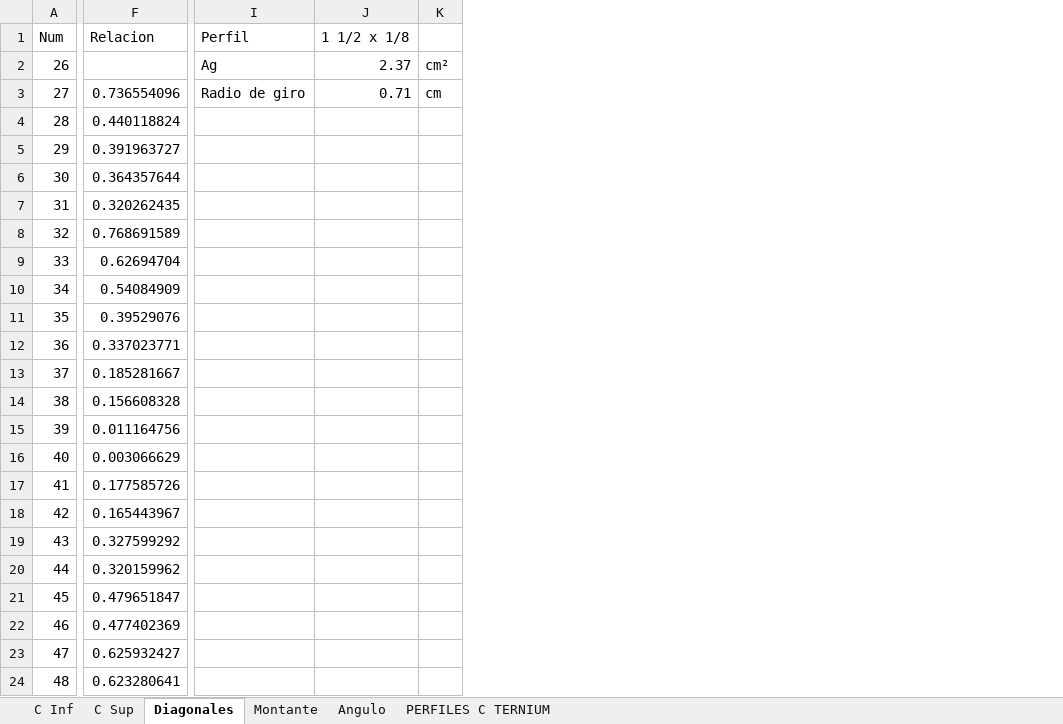
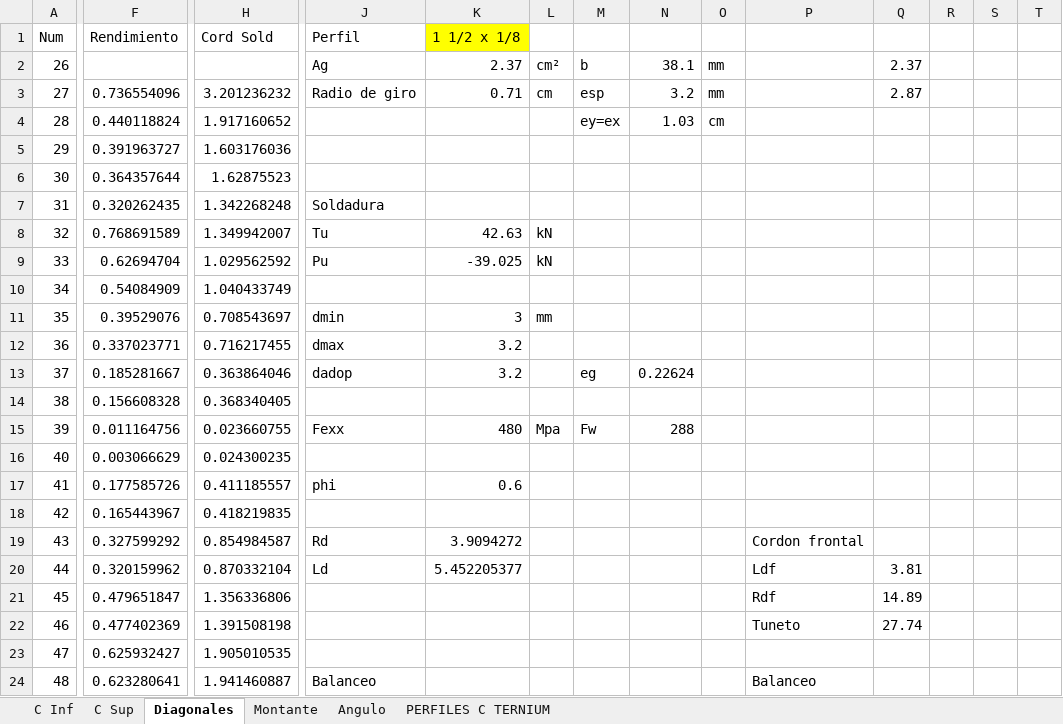
Before and after one commit to AndresYR/Sigma, an Excel workbook: Proyectos/23-010_TAYARA_Nave/01_Hojas de calculo/Cercha.xlsm, sheet Diagonales, drawn as a sheet; only a part is shown, gaps mark what is left out; values as stored, in another font and other column widths than the file's, no borders; conditional formats not drawn; addresses are those after the commit; the diff covers the shown part only; the diff names each change by its address in the sheet, - before the commit and + after, or states it on an @@ line.

Commit message:
haciendo planos tayara

```diff
--- a/Proyectos/23-010_TAYARA_Nave/01_Hojas de calculo/Cercha.xlsm (sheet Diagonales)
+++ b/Proyectos/23-010_TAYARA_Nave/01_Hojas de calculo/Cercha.xlsm (sheet Diagonales)
+column H (Cord Sold), rows 3-24: 3.201236232 | 1.917160652 | 1.603176036 | 1.62875523 | 1.342268248 | 1.349942007 | 1.029562592 | 1.040433749 | 0.708543697 | 0.716217455 | 0.363864046 | 0.368340405 | 0.023660755 | 0.024300235 | 0.411185557 | 0.418219835 | 0.854984587 | 0.870332104 | 1.356336806 | 1.391508198 | 1.905010535 | 1.941460887
+column M, rows 2-15: b | esp | ey=ex |  |  |  |  |  |  |  |  | eg |  | Fw
+column N, rows 2-15: 38.1 | 3.2 | 1.03 |  |  |  |  |  |  |  |  | 0.22624 |  | 288
+column O, rows 2-4: mm | mm | cm
+column P, rows 19-24: Cordon frontal | Ldf | Rdf | Tuneto |  | Balanceo
+column Q, rows 2-22: 2.37 | 2.87 |  |  |  |  |  |  |  |  |  |  |  |  |  |  |  |  | 3.81 | 14.89 | 27.74
+column R, empty
+column S, empty
+column T, empty
-F1: Relacion
+F1: Rendimiento
-K1 fill: none
+K1 fill: #FFFF00
-J7 (Perfil): (empty)
+J7 (Perfil): Soldadura
-J8 (Perfil): (empty)
+J8 (Perfil): Tu
-K8 (1 1/2 x 1/8): (empty)
+K8 (1 1/2 x 1/8): 42.63
-L8:L9: (empty)
+L8:L9: kN
-J9 (Perfil): (empty)
+J9 (Perfil): Pu
-K9 (1 1/2 x 1/8): (empty)
+K9 (1 1/2 x 1/8): -39.025
-J11 (Perfil): (empty)
+J11 (Perfil): dmin
-K11 (1 1/2 x 1/8): (empty)
+K11 (1 1/2 x 1/8): 3
-L11: (empty)
+L11: mm
-J12 (Perfil): (empty)
+J12 (Perfil): dmax
-K12:K13 (1 1/2 x 1/8): (empty)
+K12:K13 (1 1/2 x 1/8): 3.2
-J13 (Perfil): (empty)
+J13 (Perfil): dadop
-J15 (Perfil): (empty)
+J15 (Perfil): Fexx
-K15 (1 1/2 x 1/8): (empty)
+K15 (1 1/2 x 1/8): 480
-L15: (empty)
+L15: Mpa
-J17 (Perfil): (empty)
+J17 (Perfil): phi
-K17 (1 1/2 x 1/8): (empty)
+K17 (1 1/2 x 1/8): 0.6
-J19 (Perfil): (empty)
+J19 (Perfil): Rd
-K19 (1 1/2 x 1/8): (empty)
+K19 (1 1/2 x 1/8): 3.9094272
-J20 (Perfil): (empty)
+J20 (Perfil): Ld
-K20 (1 1/2 x 1/8): (empty)
+K20 (1 1/2 x 1/8): 5.452205377
-J24 (Perfil): (empty)
+J24 (Perfil): Balanceo
```
Also changed, not shown: 4 edited cells elsewhere in this sheet, sheet Angulo, formulas that keep their value, 4 other files.
